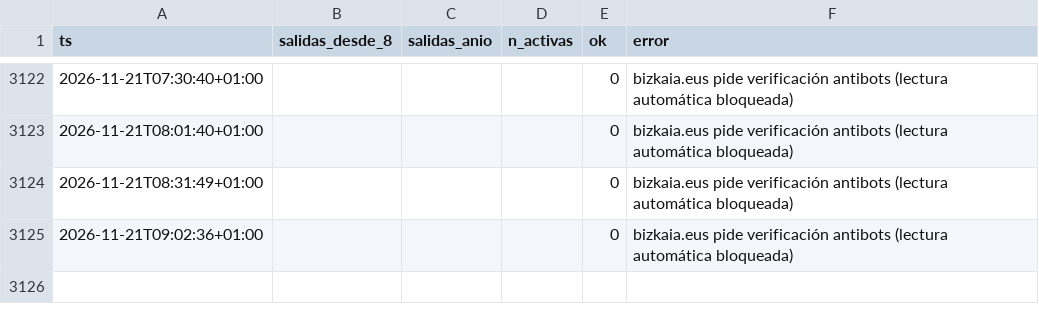
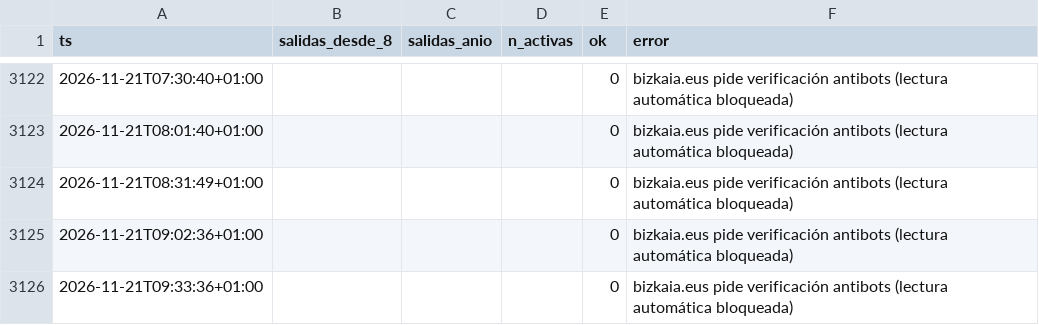
Before and after one commit to bsendagorta/auria, a CSV file: datos/online/github-min/capturas_2026-11.csv, drawn as a sheet; only a part is shown, gaps mark what is left out.

Commit message:
datos: capturas por minuto hasta 09:33

```diff
--- a/datos/online/github-min/capturas_2026-11.csv
+++ b/datos/online/github-min/capturas_2026-11.csv
@@ -3125 +3125,2 @@ ts,salidas_desde_8,salidas_anio,n_activas,ok,error
 2026-11-21T09:02:36+01:00,,,,0,bizkaia.eus pide verificación antibots (lectura automática bloqueada)
+2026-11-21T09:33:36+01:00,,,,0,bizkaia.eus pide verificación antibots (lectura automática bloqueada)
```
Also changed, not shown: 1 other file.
